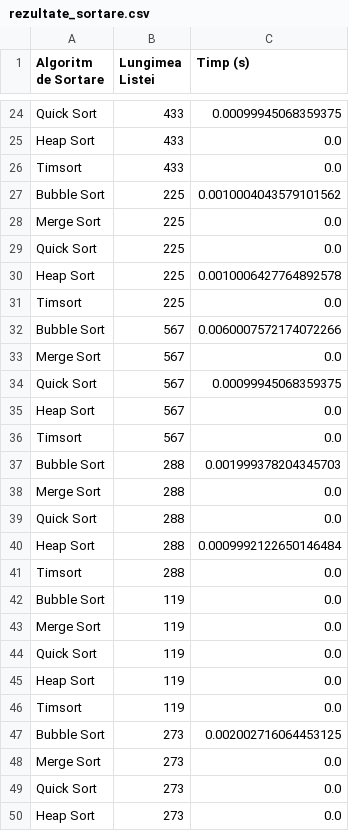
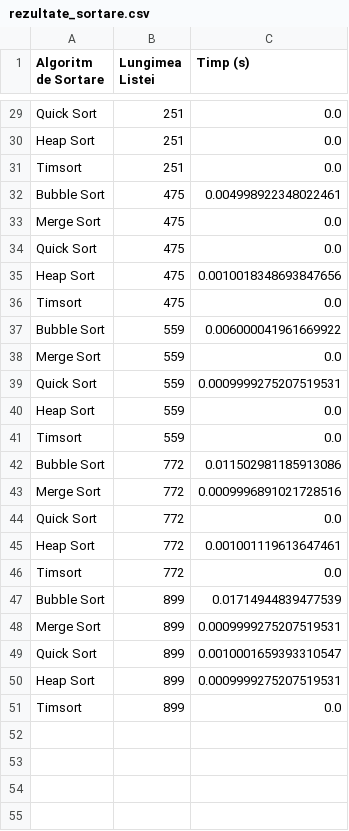
Before and after one commit to sinnerich/Analiza-eficien-ei-tema1-, a CSV file: rezultate_sortare.csv, drawn as a sheet; only a part is shown, gaps mark what is left out; removed rows and columns are numbered as before the commit, all else as after; the diff covers the shown part only; the diff names each change by its address in the sheet, - before the commit and + after, or states it on an @@ line.

```diff
--- a/rezultate_sortare.csv
+++ b/rezultate_sortare.csv
-B29:B31 (Lungimea Listei): 433
+B29:B31 (Lungimea Listei): 251
-C29 (Timp (s)): 0.00099945068359375
+C29 (Timp (s)): 0.0
-B32:B36 (Lungimea Listei): 225
+B32:B36 (Lungimea Listei): 475
-C32 (Timp (s)): 0.0010004043579101562
+C32 (Timp (s)): 0.004998922348022461
-C35 (Timp (s)): 0.0010006427764892578
+C35 (Timp (s)): 0.0010018348693847656
-B37:B41 (Lungimea Listei): 567
+B37:B41 (Lungimea Listei): 559
-C37 (Timp (s)): 0.0060007572174072266
+C37 (Timp (s)): 0.006000041961669922
-C39 (Timp (s)): 0.00099945068359375
+C39 (Timp (s)): 0.0009999275207519531
-B42:B46 (Lungimea Listei): 288
+B42:B46 (Lungimea Listei): 772
-C42 (Timp (s)): 0.001999378204345703
+C42 (Timp (s)): 0.011502981185913086
-C43 (Timp (s)): 0.0
+C43 (Timp (s)): 0.0009996891021728516
-C45 (Timp (s)): 0.0009992122650146484
+C45 (Timp (s)): 0.001001119613647461
-B47:B51 (Lungimea Listei): 119
+B47:B51 (Lungimea Listei): 899
-C47 (Timp (s)): 0.0
+C47 (Timp (s)): 0.01714944839477539
-C48 (Timp (s)): 0.0
+C48 (Timp (s)): 0.0009999275207519531
-C49 (Timp (s)): 0.0
+C49 (Timp (s)): 0.0010001659393310547
-C50 (Timp (s)): 0.0
+C50 (Timp (s)): 0.0009999275207519531
-row 47: Bubble Sort | 273 | 0.002002716064453125
-row 48: Merge Sort | 273 | 0.0
-row 49: Quick Sort | 273 | 0.0
-row 50: Heap Sort | 273 | 0.0
```
Also changed, not shown: 5 added rows, 1 removed row and 33 edited cells elsewhere in this file, 3 other files.
